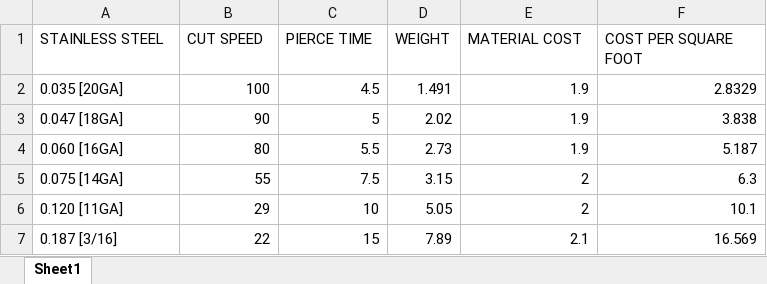
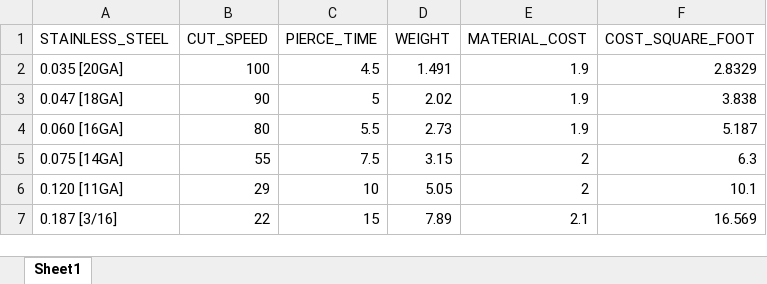
Before and after one commit to fdv99/laserQuote, an Excel workbook: stainless_cutdata.xlsx, sheet Sheet1, drawn as a sheet; values as stored, in another font and other column widths than the file's, no borders; the diff names each change by its address in the sheet, - before the commit and + after, or states it on an @@ line.

Commit message:
database and tables created

```diff
--- a/stainless_cutdata.xlsx (sheet Sheet1)
+++ b/stainless_cutdata.xlsx (sheet Sheet1)
-A1: STAINLESS STEEL
+A1: STAINLESS_STEEL
-B1: CUT SPEED
+B1: CUT_SPEED
-C1: PIERCE TIME
+C1: PIERCE_TIME
-E1: MATERIAL COST
+E1: MATERIAL_COST
-F1: COST PER SQUARE FOOT
+F1: COST_SQUARE_FOOT
```
Also changed, not shown: carbon_cutdata.xlsx, 5 other files.
